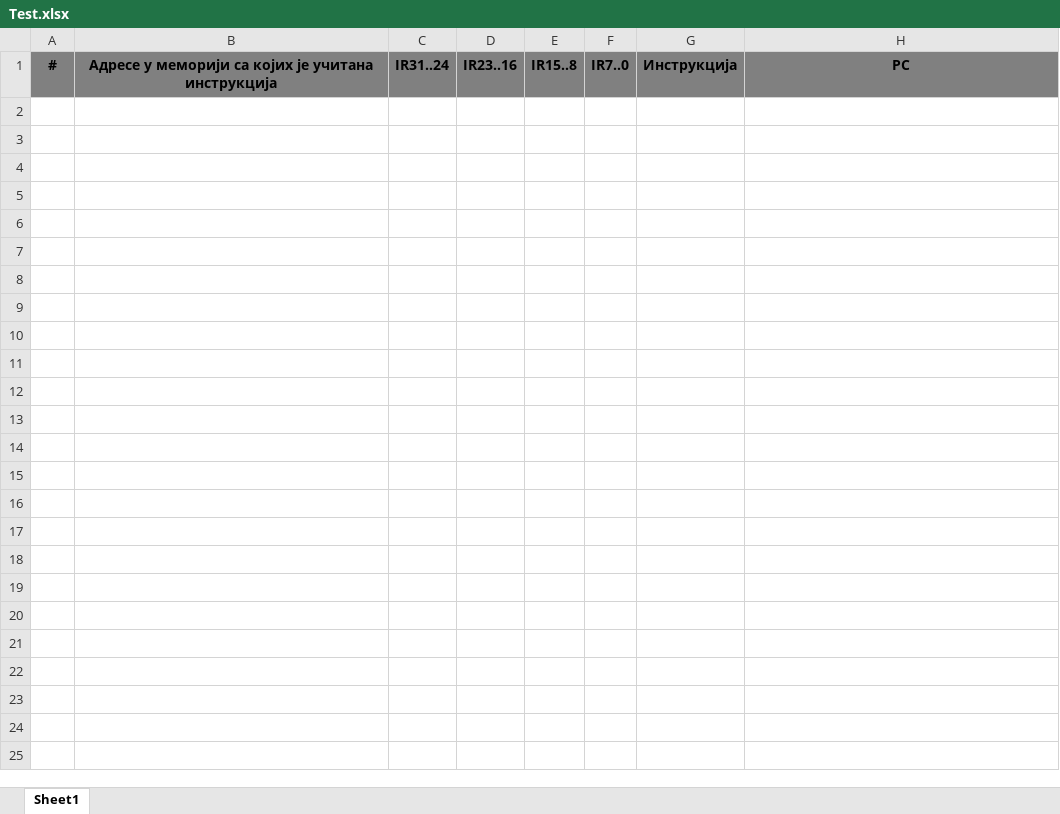
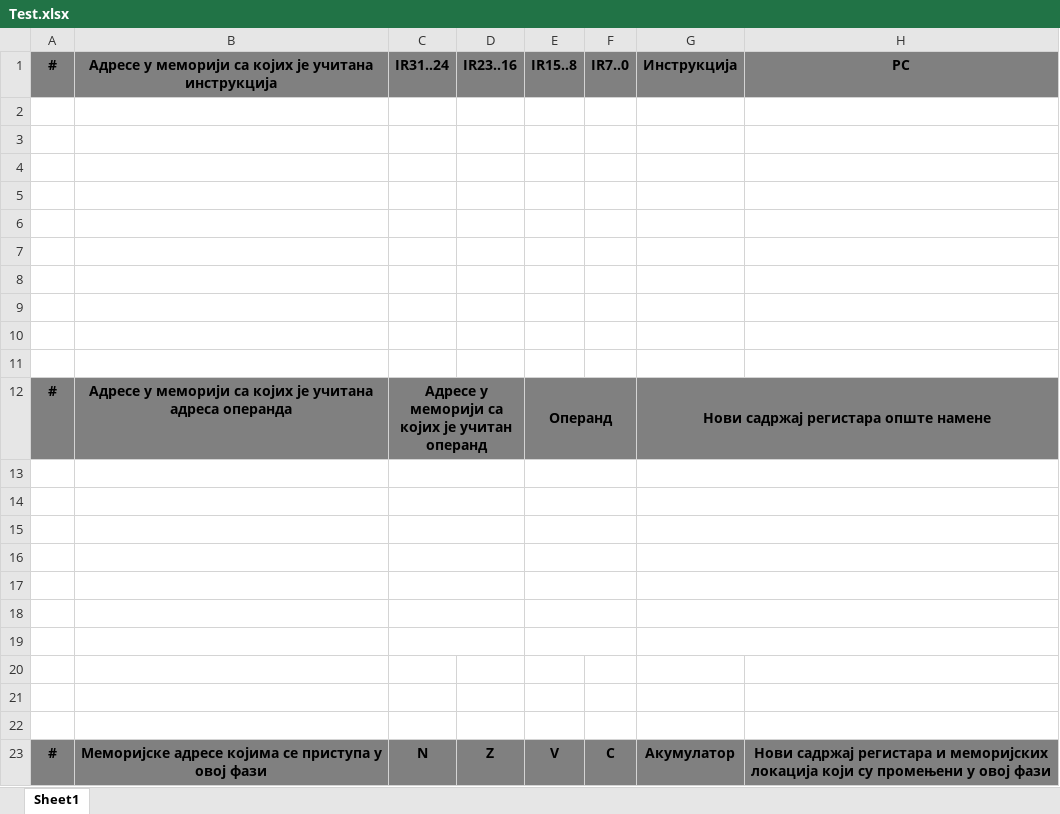
Before and after one commit to FilexJr/Sheety, an Excel workbook: pythonProject/Test.xlsx, sheet Sheet1, drawn as a sheet; values as stored, in another font and other column widths than the file's, no borders; conditional formats not drawn; the diff names each change by its address in the sheet, - before the commit and + after, or states it on an @@ line.

```diff
--- a/pythonProject/Test.xlsx (sheet Sheet1)
+++ b/pythonProject/Test.xlsx (sheet Sheet1)
+row 2: (empty)
+row 3: (empty)
+row 4: (empty)
+row 5: (empty)
+row 6: (empty)
+row 7: (empty)
+row 8: (empty)
+row 9: (empty)
+row 10: (empty)
+row 11: (empty)
+row 12: # | Адресе у меморији са којих је учитана адреса операнда | Адресе у меморији са којих је учитан операнд |  | Операнд |  | Нови садржај регистара опште намене
+row 13: (empty)
+row 14: (empty)
+row 15: (empty)
+row 16: (empty)
+row 17: (empty)
+row 18: (empty)
+row 19: (empty)
+row 20: (empty)
+row 21: (empty)
+row 22: (empty)
+row 23: # | Меморијске адресе којима се приступа у овој фази | N | Z | V | C | Акумулатор | Нови садржај регистара и меморијских локација који су промењени у овој фази
```
Also changed, not shown: 1 other file.
